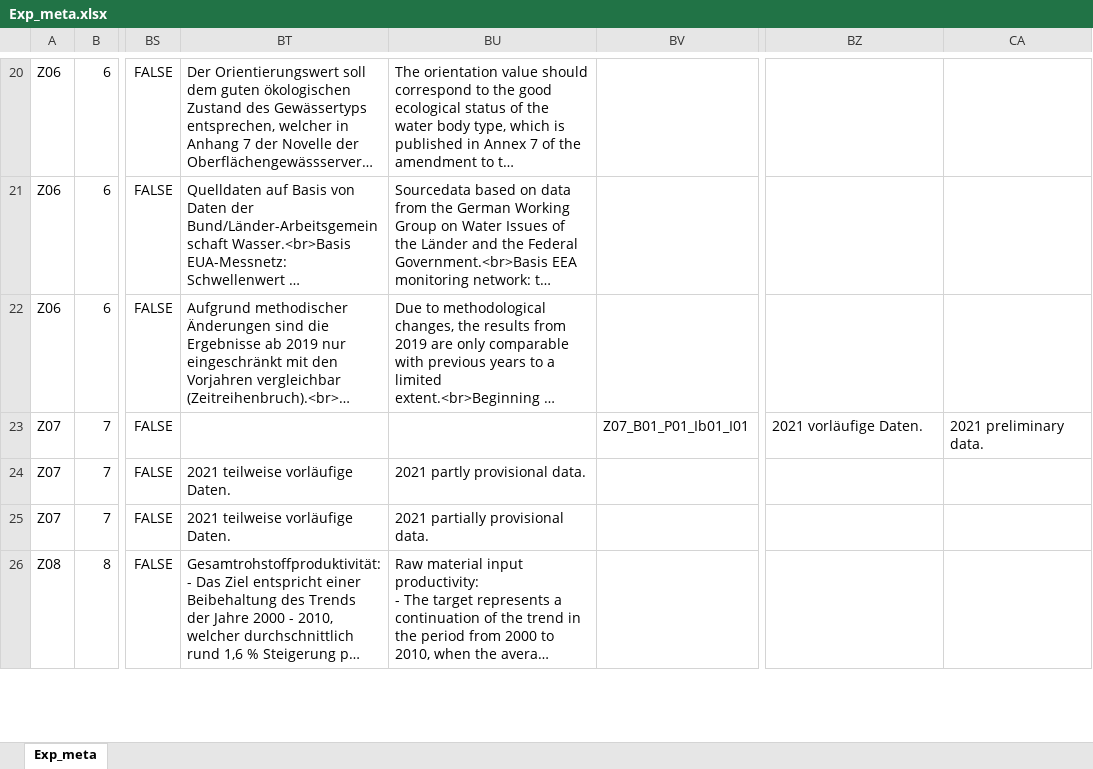
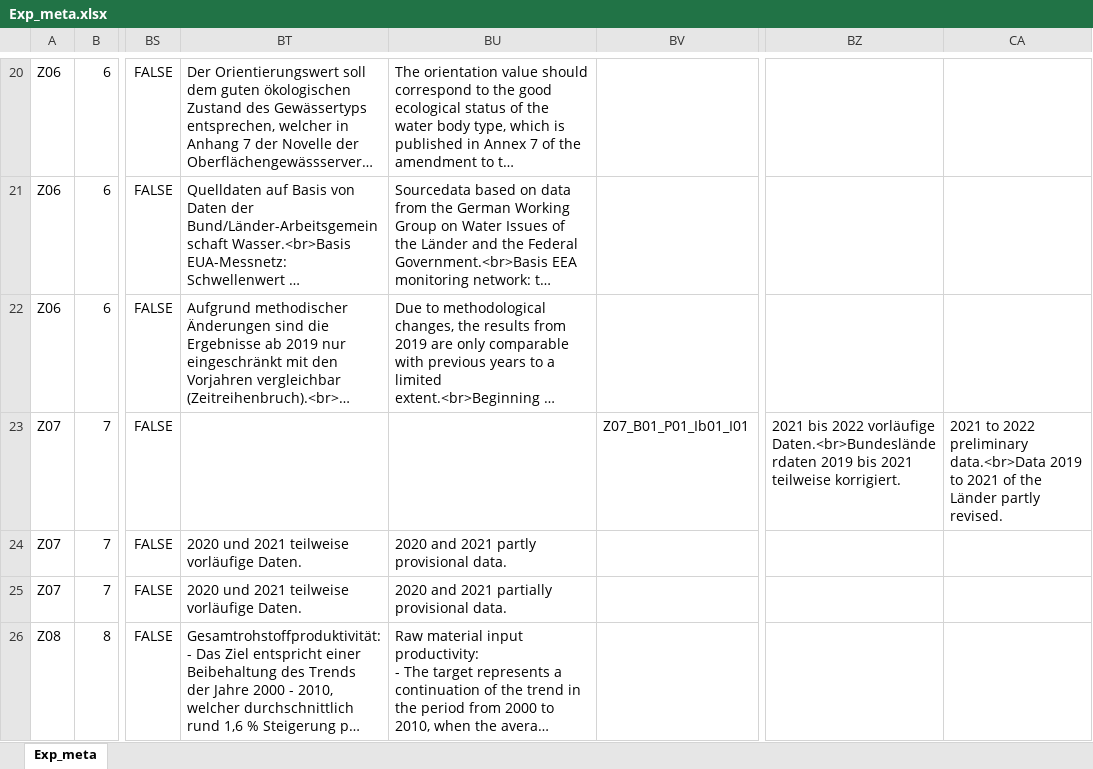
Before and after one commit to DnsUpgradeEnvironment/transfer, an Excel workbook: Exp_meta.xlsx, sheet Exp_meta, drawn as a sheet; only a part is shown, gaps mark what is left out; long unchanged cells end in …; values as stored, in another font and other column widths than the file's, no borders; the diff covers the shown part only; the diff names each change by its address in the sheet, - before the commit and + after, or states it on an @@ line.

```diff
--- a/Exp_meta.xlsx (sheet Exp_meta)
+++ b/Exp_meta.xlsx (sheet Exp_meta)
-BZ23: 2021 vorläufige Daten.
+BZ23: 2021 bis 2022 vorläufige Daten.<br>Bundesländerdaten 2019 bis 2021 teilweise korrigiert.
-CA23: 2021 preliminary data.
+CA23: 2021 to 2022 preliminary data.<br>Data 2019 to 2021 of the Länder partly revised.
-BT24:BT25: 2021 teilweise vorläufige Daten.
+BT24:BT25: 2020 und 2021 teilweise vorläufige Daten.
-BU24: 2021 partly provisional data.
+BU24: 2020 and 2021 partly provisional data.
-BU25: 2021 partially provisional data.
+BU25: 2020 and 2021 partially provisional data.
```
Also changed, not shown: 7 edited cells elsewhere in this sheet, Exp_data.xlsx.
